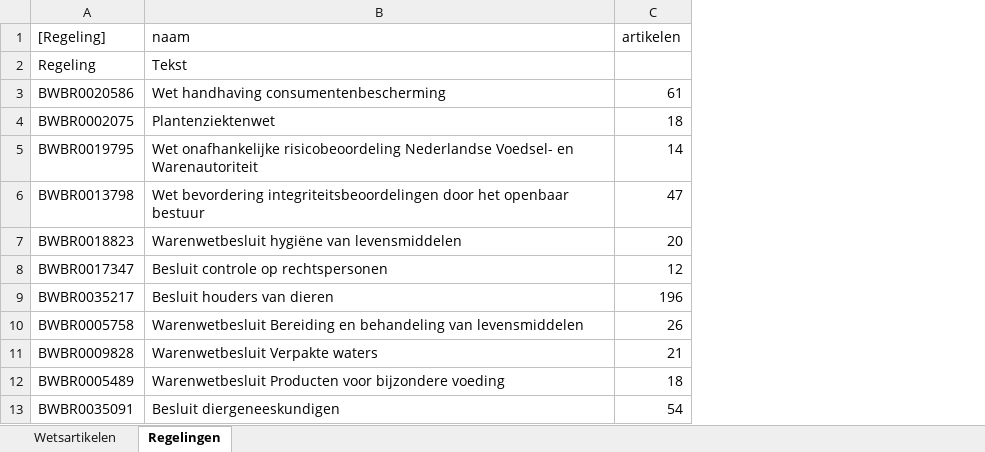
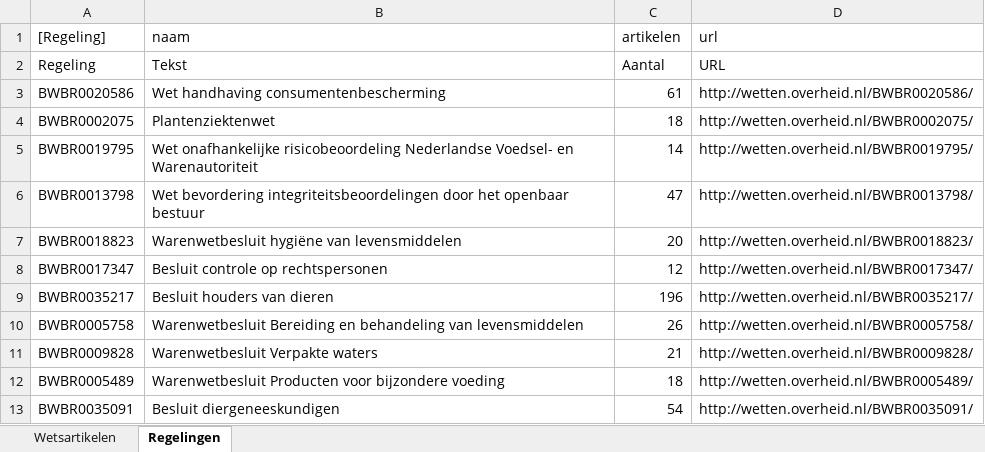
Before and after one commit to AmpersandTarski/ampersand-models, an Excel workbook: Blik/Wetsartikelen.xlsx, sheet Regelingen, drawn as a sheet; only a part is shown; values as stored, in another font and other column widths than the file's, no borders; the diff names each change by its address in the sheet, - before the commit and + after, or states it on an @@ line.

```diff
--- a/Blik/Wetsartikelen.xlsx (sheet Regelingen)
+++ b/Blik/Wetsartikelen.xlsx (sheet Regelingen)
+column D (url), rows 2-13: URL | http://wetten.overheid.nl/BWBR0020586/ | http://wetten.overheid.nl/BWBR0002075/ | http://wetten.overheid.nl/BWBR0019795/ | http://wetten.overheid.nl/BWBR0013798/ | http://wetten.overheid.nl/BWBR0018823/ | http://wetten.overheid.nl/BWBR0017347/ | http://wetten.overheid.nl/BWBR0035217/ | http://wetten.overheid.nl/BWBR0005758/ | http://wetten.overheid.nl/BWBR0009828/ | http://wetten.overheid.nl/BWBR0005489/ | http://wetten.overheid.nl/BWBR0035091/
-C2 (artikelen): (empty)
+C2 (artikelen): Aantal
```
Also changed, not shown: sheet Wetsartikelen, Blik/ProductCodes.xlsx, 4 other files.
